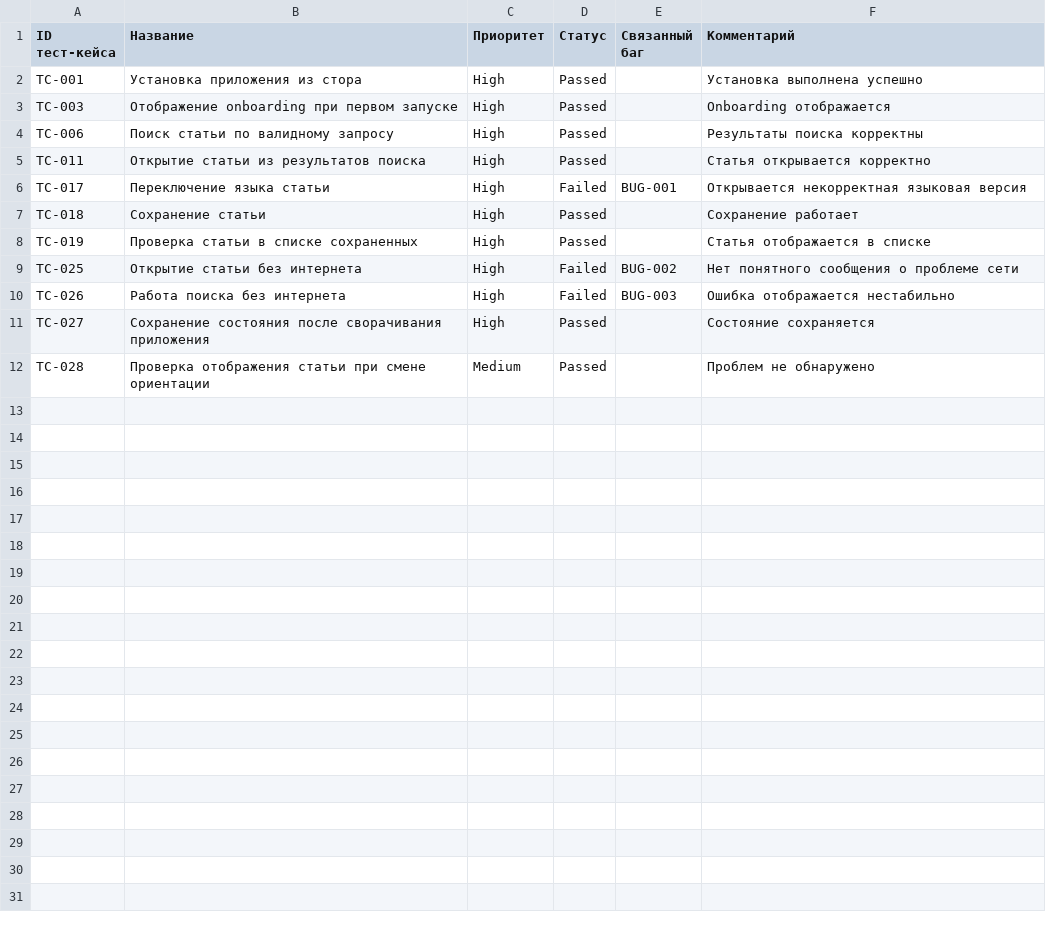
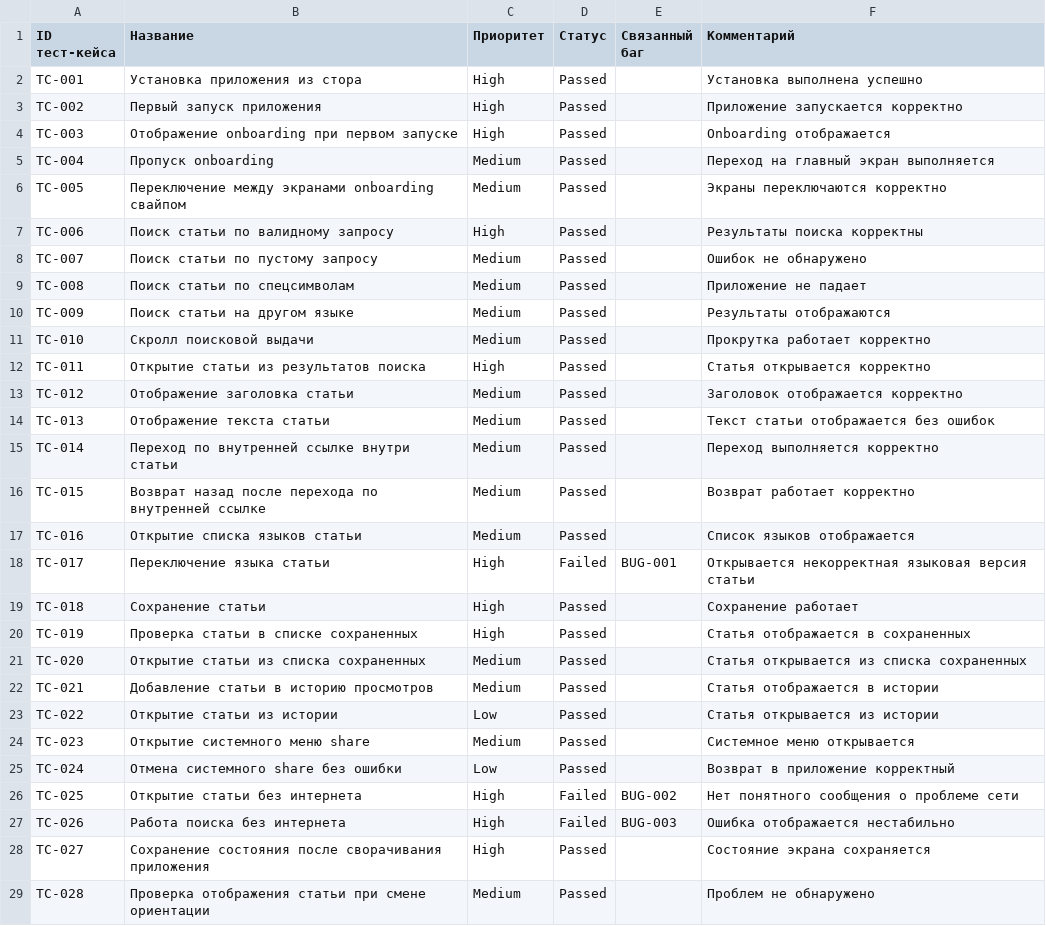
Before and after one commit to popovladislove/Wikipedia-Mobile-QA-Project, a CSV file: 02_Тестовая_документация/Результаты_прогона.csv, drawn as a sheet.

Commit message:
Update Результаты_прогона.csv

```diff
--- a/02_Тестовая_документация/Результаты_прогона.csv
+++ b/02_Тестовая_документация/Результаты_прогона.csv
@@ -2,11 +2,28 @@ ID тест-кейса,Название,Приоритет,Статус,Связ
 TC-001,Установка приложения из стора,High,Passed,,Установка выполнена успешно
+TC-002,Первый запуск приложения,High,Passed,,Приложение запускается корректно
 TC-003,Отображение onboarding при первом запуске,High,Passed,,Onboarding отображается
+TC-004,Пропуск onboarding,Medium,Passed,,Переход на главный экран выполняется
+TC-005,Переключение между экранами onboarding свайпом,Medium,Passed,,Экраны переключаются корректно
 TC-006,Поиск статьи по валидному запросу,High,Passed,,Результаты поиска корректны
+TC-007,Поиск статьи по пустому запросу,Medium,Passed,,Ошибок не обнаружено
+TC-008,Поиск статьи по спецсимволам,Medium,Passed,,Приложение не падает
+TC-009,Поиск статьи на другом языке,Medium,Passed,,Результаты отображаются
+TC-010,Скролл поисковой выдачи,Medium,Passed,,Прокрутка работает корректно
 TC-011,Открытие статьи из результатов поиска,High,Passed,,Статья открывается корректно
-TC-017,Переключение языка статьи,High,Failed,BUG-001,Открывается некорректная языковая версия
+TC-012,Отображение заголовка статьи,Medium,Passed,,Заголовок отображается корректно
+TC-013,Отображение текста статьи,Medium,Passed,,Текст статьи отображается без ошибок
+TC-014,Переход по внутренней ссылке внутри статьи,Medium,Passed,,Переход выполняется корректно
+TC-015,Возврат назад после перехода по внутренней ссылке,Medium,Passed,,Возврат работает корректно
+TC-016,Открытие списка языков статьи,Medium,Passed,,Список языков отображается
+TC-017,Переключение языка статьи,High,Failed,BUG-001,Открывается некорректная языковая версия статьи
 TC-018,Сохранение статьи,High,Passed,,Сохранение работает
-TC-019,Проверка статьи в списке сохраненных,High,Passed,,Статья отображается в списке
+TC-019,Проверка статьи в списке сохраненных,High,Passed,,Статья отображается в сохраненных
+TC-020,Открытие статьи из списка сохраненных,Medium,Passed,,Статья открывается из списка сохраненных
+TC-021,Добавление статьи в историю просмотров,Medium,Passed,,Статья отображается в истории
+TC-022,Открытие статьи из истории,Low,Passed,,Статья открывается из истории
+TC-023,Открытие системного меню share,Medium,Passed,,Системное меню открывается
+TC-024,Отмена системного share без ошибки,Low,Passed,,Возврат в приложение корректный
 TC-025,Открытие статьи без интернета,High,Failed,BUG-002,Нет понятного сообщения о проблеме сети
 TC-026,Работа поиска без интернета,High,Failed,BUG-003,Ошибка отображается нестабильно
-TC-027,Сохранение состояния после сворачивания приложения,High,Passed,,Состояние сохраняется
+TC-027,Сохранение состояния после сворачивания приложения,High,Passed,,Состояние экрана сохраняется
 TC-028,Проверка отображения статьи при смене ориентации,Medium,Passed,,Проблем не обнаружено
```
